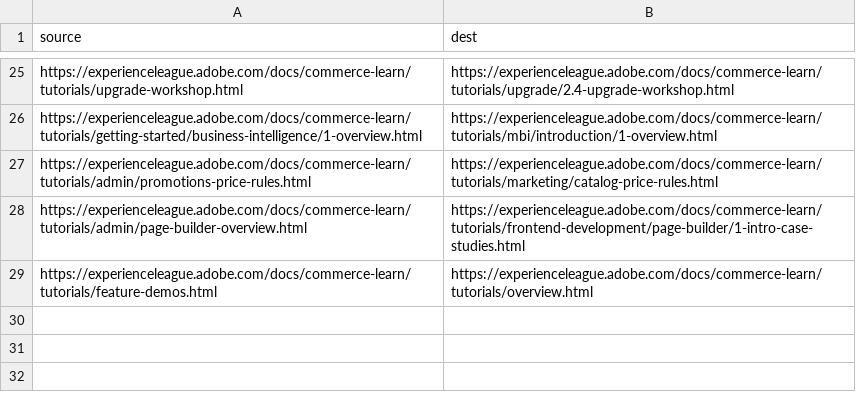
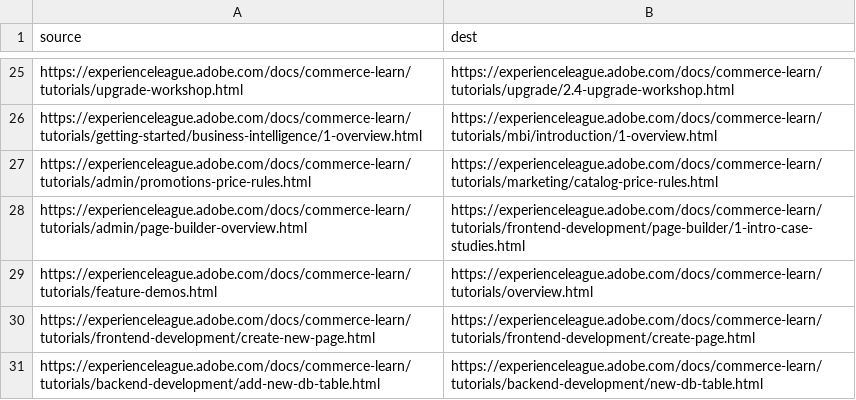
Before and after one commit to AdobeDocs/commerce-learn.it-IT, a CSV file: redirects.csv, drawn as a sheet; only a part is shown, gaps mark what is left out; the diff names each change by its address in the sheet, - before the commit and + after, or states it on an @@ line.

Commit message:
Sync non localizable files for core commit ab28201dda823cd3f184c876334670a27edb5eb5

```diff
--- a/redirects.csv
+++ b/redirects.csv
+row 30: https://experienceleague.adobe.com/docs/commerce-learn/tutorials/frontend-development/create-new-page.html | https://experienceleague.adobe.com/docs/commerce-learn/tutorials/frontend-development/create-page.html
+row 31: https://experienceleague.adobe.com/docs/commerce-learn/tutorials/backend-development/add-new-db-table.html | https://experienceleague.adobe.com/docs/commerce-learn/tutorials/backend-development/new-db-table.html
```
